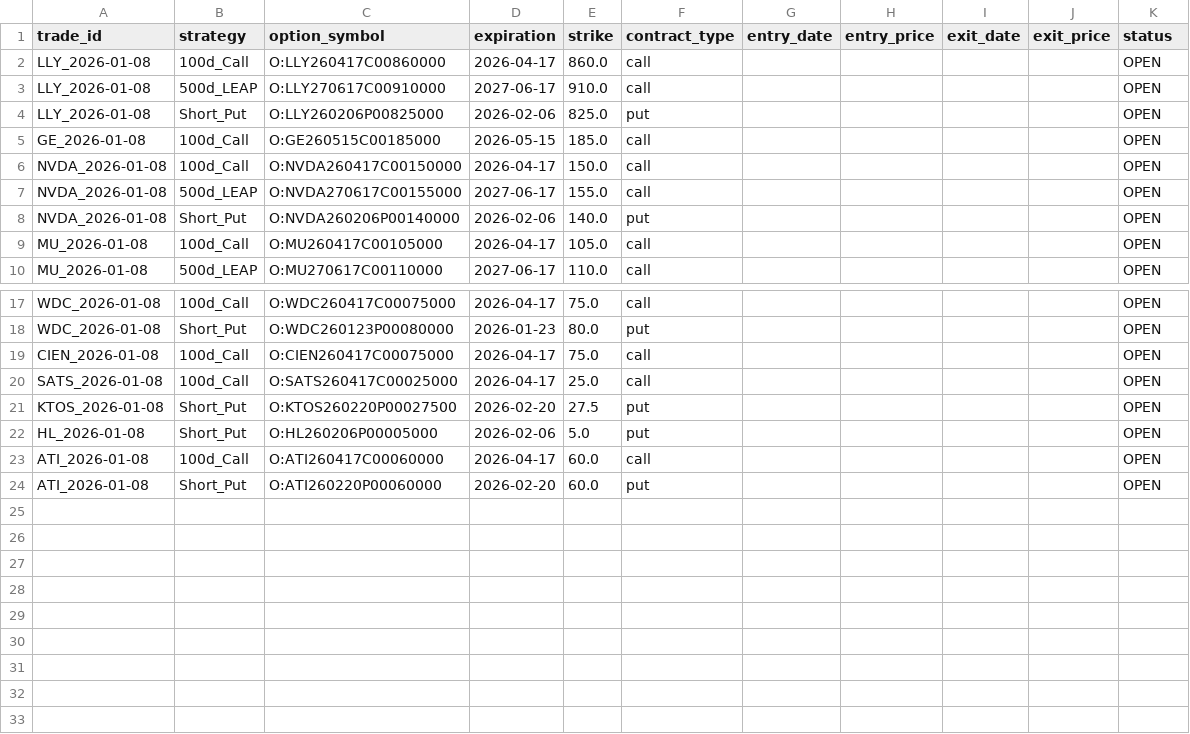
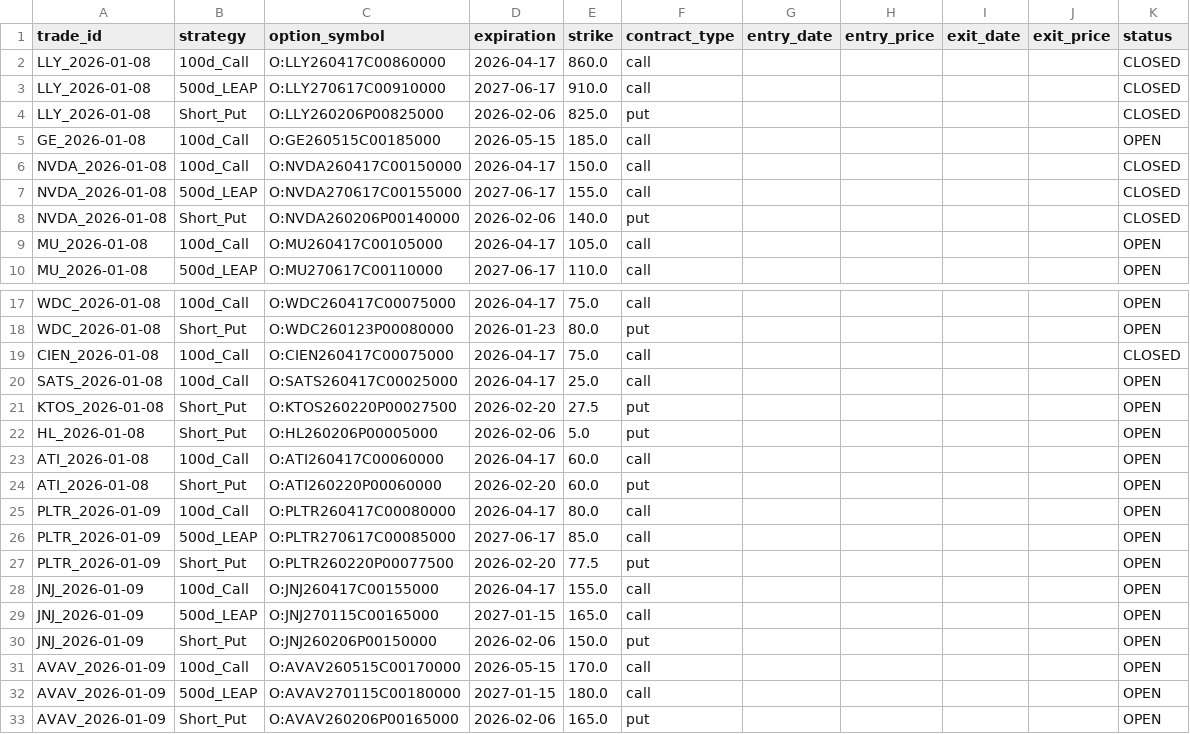
Before and after one commit to zacseidel/momentum9, a CSV file: data/option_log.csv, drawn as a sheet; only a part is shown, gaps mark what is left out.

```diff
--- a/data/option_log.csv
+++ b/data/option_log.csv
@@ -1,9 +1,9 @@
 trade_id,strategy,option_symbol,expiration,strike,contract_type,entry_date,entry_price,exit_date,exit_price,status
-LLY_2026-01-08,100d_Call,O:LLY260417C00860000,2026-04-17,860.0,call,,,,,OPEN
-LLY_2026-01-08,500d_LEAP,O:LLY270617C00910000,2027-06-17,910.0,call,,,,,OPEN
-LLY_2026-01-08,Short_Put,O:LLY260206P00825000,2026-02-06,825.0,put,,,,,OPEN
+LLY_2026-01-08,100d_Call,O:LLY260417C00860000,2026-04-17,860.0,call,,,,,CLOSED
+LLY_2026-01-08,500d_LEAP,O:LLY270617C00910000,2027-06-17,910.0,call,,,,,CLOSED
+LLY_2026-01-08,Short_Put,O:LLY260206P00825000,2026-02-06,825.0,put,,,,,CLOSED
 GE_2026-01-08,100d_Call,O:GE260515C00185000,2026-05-15,185.0,call,,,,,OPEN
-NVDA_2026-01-08,100d_Call,O:NVDA260417C00150000,2026-04-17,150.0,call,,,,,OPEN
-NVDA_2026-01-08,500d_LEAP,O:NVDA270617C00155000,2027-06-17,155.0,call,,,,,OPEN
-NVDA_2026-01-08,Short_Put,O:NVDA260206P00140000,2026-02-06,140.0,put,,,,,OPEN
+NVDA_2026-01-08,100d_Call,O:NVDA260417C00150000,2026-04-17,150.0,call,,,,,CLOSED
+NVDA_2026-01-08,500d_LEAP,O:NVDA270617C00155000,2027-06-17,155.0,call,,,,,CLOSED
+NVDA_2026-01-08,Short_Put,O:NVDA260206P00140000,2026-02-06,140.0,put,,,,,CLOSED
 MU_2026-01-08,100d_Call,O:MU260417C00105000,2026-04-17,105.0,call,,,,,OPEN
@@ -18,3 +18,3 @@ WDC_2026-01-08,100d_Call,O:WDC260417C00075000,2026-04-17,75.0,call,,,,,OPEN
 WDC_2026-01-08,Short_Put,O:WDC260123P00080000,2026-01-23,80.0,put,,,,,OPEN
-CIEN_2026-01-08,100d_Call,O:CIEN260417C00075000,2026-04-17,75.0,call,,,,,OPEN
+CIEN_2026-01-08,100d_Call,O:CIEN260417C00075000,2026-04-17,75.0,call,,,,,CLOSED
 SATS_2026-01-08,100d_Call,O:SATS260417C00025000,2026-04-17,25.0,call,,,,,OPEN
@@ -24 +24,10 @@ ATI_2026-01-08,100d_Call,O:ATI260417C00060000,2026-04-17,60.0,call,,,,,OPEN
 ATI_2026-01-08,Short_Put,O:ATI260220P00060000,2026-02-20,60.0,put,,,,,OPEN
+PLTR_2026-01-09,100d_Call,O:PLTR260417C00080000,2026-04-17,80.0,call,,,,,OPEN
+PLTR_2026-01-09,500d_LEAP,O:PLTR270617C00085000,2027-06-17,85.0,call,,,,,OPEN
+PLTR_2026-01-09,Short_Put,O:PLTR260220P00077500,2026-02-20,77.5,put,,,,,OPEN
+JNJ_2026-01-09,100d_Call,O:JNJ260417C00155000,2026-04-17,155.0,call,,,,,OPEN
+JNJ_2026-01-09,500d_LEAP,O:JNJ270115C00165000,2027-01-15,165.0,call,,,,,OPEN
+JNJ_2026-01-09,Short_Put,O:JNJ260206P00150000,2026-02-06,150.0,put,,,,,OPEN
+AVAV_2026-01-09,100d_Call,O:AVAV260515C00170000,2026-05-15,170.0,call,,,,,OPEN
+AVAV_2026-01-09,500d_LEAP,O:AVAV270115C00180000,2027-01-15,180.0,call,,,,,OPEN
+AVAV_2026-01-09,Short_Put,O:AVAV260206P00165000,2026-02-06,165.0,put,,,,,OPEN
```
Also changed, not shown: data/trade_log.csv, data/universe/megacap.csv, 8 other files.
